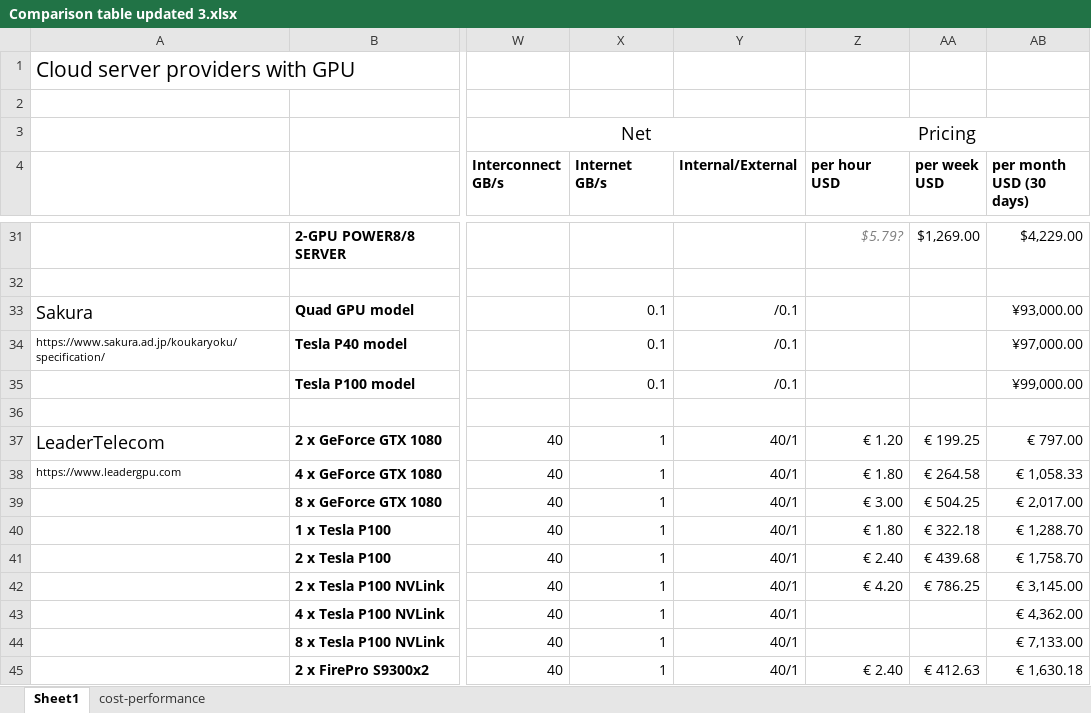
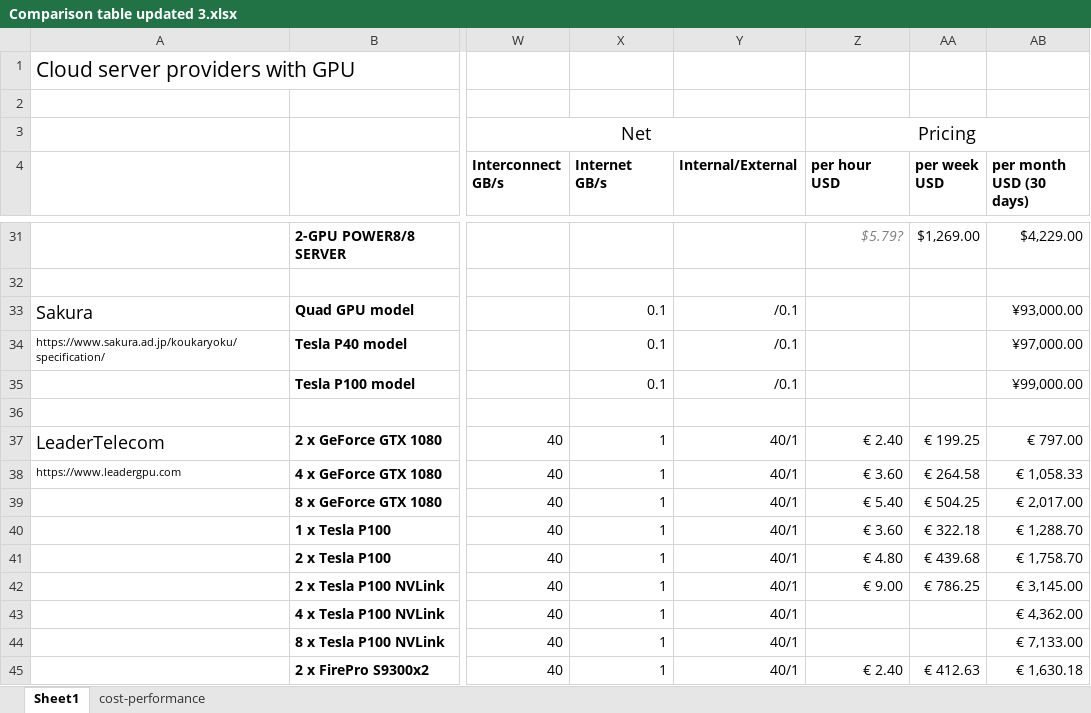
Before and after one commit to pyotr777/cloud_providers, an Excel workbook: Comparison table updated 3.xlsx, sheet Sheet1, drawn as a sheet; only a part is shown, gaps mark what is left out; values as stored, in another font and other column widths than the file's, no borders; conditional formats not drawn; the diff names each change by its address in the sheet, - before the commit and + after, or states it on an @@ line.

Commit message:
Corrected minute prices for LeaderTelecom

```diff
--- a/Comparison table updated 3.xlsx (sheet Sheet1)
+++ b/Comparison table updated 3.xlsx (sheet Sheet1)
-Z37 (per hour USD): € 1.20
+Z37 (per hour USD): € 2.40
-Z38 (per hour USD): € 1.80
+Z38 (per hour USD): € 3.60
-Z39 (per hour USD): € 3.00
+Z39 (per hour USD): € 5.40
-Z40 (per hour USD): € 1.80
+Z40 (per hour USD): € 3.60
-Z41 (per hour USD): € 2.40
+Z41 (per hour USD): € 4.80
-Z42 (per hour USD): € 4.20
+Z42 (per hour USD): € 9.00
```
Also changed, not shown: sheet cost-performance.
